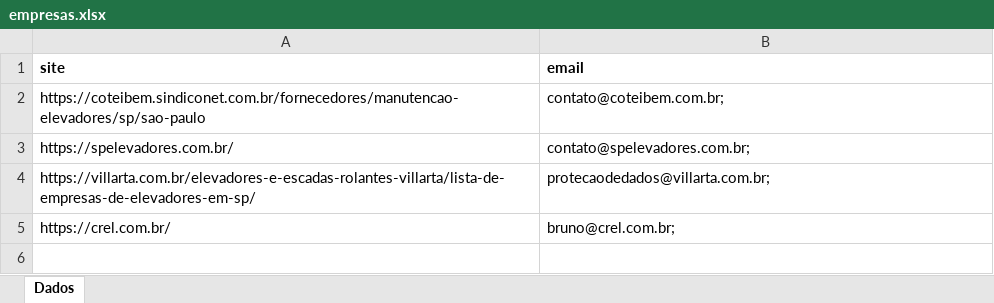
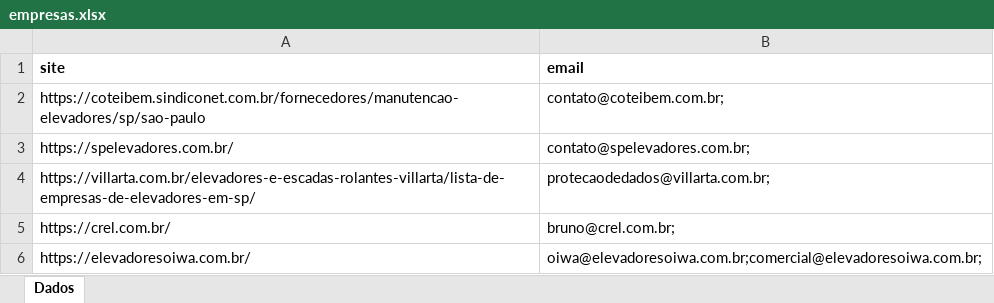
Before and after one commit to rafael-rodrigues-dsv/component-search-app, an Excel workbook: output/empresas.xlsx, sheet Dados, drawn as a sheet; values as stored, in another font and other column widths than the file's, no borders; the diff names each change by its address in the sheet, - before the commit and + after, or states it on an @@ line.

Commit message:
Ajuste no excel

```diff
--- a/output/empresas.xlsx (sheet Dados)
+++ b/output/empresas.xlsx (sheet Dados)
+row 6: https://elevadoresoiwa.com.br/ | oiwa@elevadoresoiwa.com.br;comercial@elevadoresoiwa.com.br;
```
